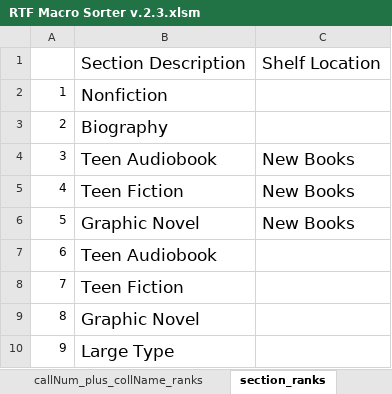
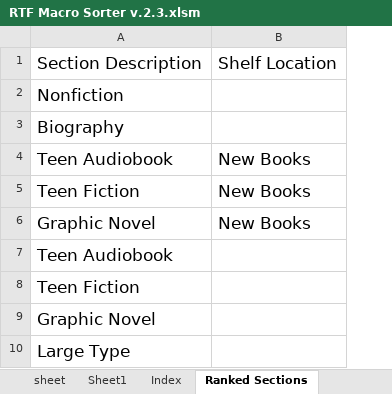
Before and after one commit to bkiltoff/rtfParser, an Excel workbook: snoisle production/RTF Macro Sorter v.2.3.xlsm, sheet Ranked Sections, drawn as a sheet; only a part is shown; values as stored, in another font and other column widths than the file's, no borders; table styles not drawn; the diff names each change by its address in the sheet, - before the commit and + after, or states it on an @@ line.

```diff
--- a/snoisle production/RTF Macro Sorter v.2.3.xlsm (sheet Ranked Sections)
+++ b/snoisle production/RTF Macro Sorter v.2.3.xlsm (sheet Ranked Sections)
-sheet tab: callNum_plus_collName_ranks
+sheet tab: Index
-sheet tab: section_ranks
+sheet tab: Ranked Sections
+sheet tab: Sheet1
-column A, rows 2-10: 1 | 2 | 3 | 4 | 5 | 6 | 7 | 8 | 9
```
Also changed, not shown: sheet Index, hidden cells, 1 other file.
